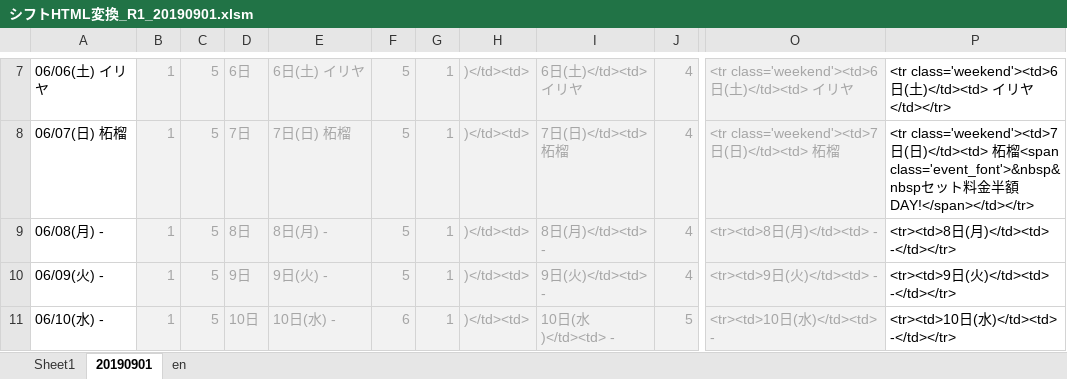
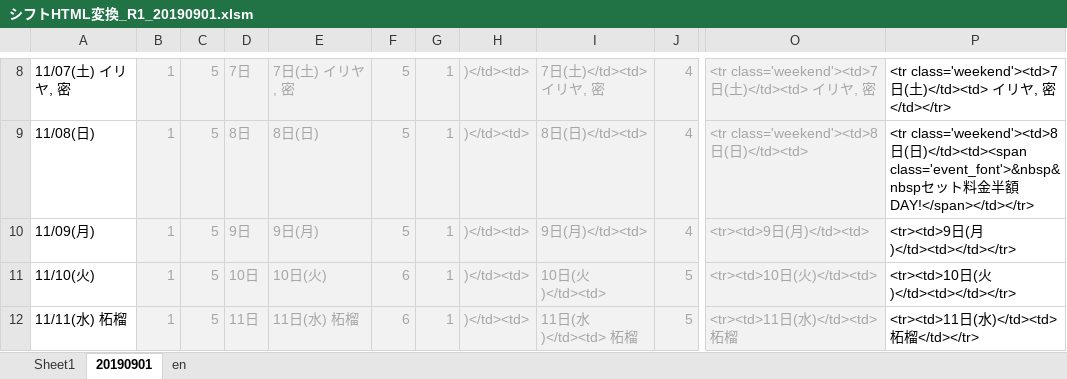
Before and after one commit to yuichiroyamaji/br_website, an Excel workbook: シフトHTML変換_R1_20190901.xlsm, sheet 20190901, drawn as a sheet; only a part is shown, gaps mark what is left out; values as stored, in another font and other column widths than the file's, no borders; addresses are those after the commit; the diff covers the shown part only; the diff names each change by its address in the sheet, - before the commit and + after, or states it on an @@ line.

```diff
--- a/シフトHTML変換_R1_20190901.xlsm (sheet 20190901)
+++ b/シフトHTML変換_R1_20190901.xlsm (sheet 20190901)
-A8: 06/06(土) イリヤ
+A8: 11/07(土) イリヤ, 密
-D8: 6日
+D8: 7日
-E8: 6日(土) イリヤ
+E8: 7日(土) イリヤ, 密
-I8: 6日(土)</td><td> イリヤ
+I8: 7日(土)</td><td> イリヤ, 密
-O8: <tr class='weekend'><td>6日(土)</td><td> イリヤ
+O8: <tr class='weekend'><td>7日(土)</td><td> イリヤ, 密
-P8: <tr class='weekend'><td>6日(土)</td><td> イリヤ</td></tr>
+P8: <tr class='weekend'><td>7日(土)</td><td> イリヤ, 密</td></tr>
-A9: 06/07(日) 柘榴
+A9: 11/08(日)
-D9: 7日
+D9: 8日
-E9: 7日(日) 柘榴
+E9: 8日(日)
-I9: 7日(日)</td><td> 柘榴
+I9: 8日(日)</td><td>
-O9: <tr class='weekend'><td>7日(日)</td><td> 柘榴
+O9: <tr class='weekend'><td>8日(日)</td><td>
-P9: <tr class='weekend'><td>7日(日)</td><td> 柘榴<span class='event_font'>&nbsp&nbspセ…
+P9: <tr class='weekend'><td>8日(日)</td><td><span class='event_font'>&nbsp&nbspセ…
-A10: 06/08(月) -
+A10: 11/09(月)
-D10: 8日
+D10: 9日
-E10: 8日(月) -
+E10: 9日(月)
-I10: 8日(月)</td><td> -
+I10: 9日(月)</td><td>
-O10: <tr><td>8日(月)</td><td> -
+O10: <tr><td>9日(月)</td><td>
-P10: <tr><td>8日(月)</td><td> -</td></tr>
+P10: <tr><td>9日(月)</td><td></td></tr>
-A11: 06/09(火) -
+A11: 11/10(火)
-D11: 9日
+D11: 10日
-E11: 9日(火) -
+E11: 10日(火)
-F11: 5
+F11: 6
-I11: 9日(火)</td><td> -
+I11: 10日(火)</td><td>
-J11: 4
+J11: 5
-O11: <tr><td>9日(火)</td><td> -
+O11: <tr><td>10日(火)</td><td>
-P11: <tr><td>9日(火)</td><td> -</td></tr>
+P11: <tr><td>10日(火)</td><td></td></tr>
-A12: 06/10(水) -
+A12: 11/11(水) 柘榴
-D12: 10日
+D12: 11日
-E12: 10日(水) -
+E12: 11日(水) 柘榴
-I12: 10日(水)</td><td> -
+I12: 11日(水)</td><td> 柘榴
-O12: <tr><td>10日(水)</td><td> -
+O12: <tr><td>11日(水)</td><td> 柘榴
-P12: <tr><td>10日(水)</td><td> -</td></tr>
+P12: <tr><td>11日(水)</td><td> 柘榴</td></tr>
```
Also changed, not shown: 1 added row, 1 removed row and 144 edited cells elsewhere in this sheet, formulas that keep their value, 15 other files.
